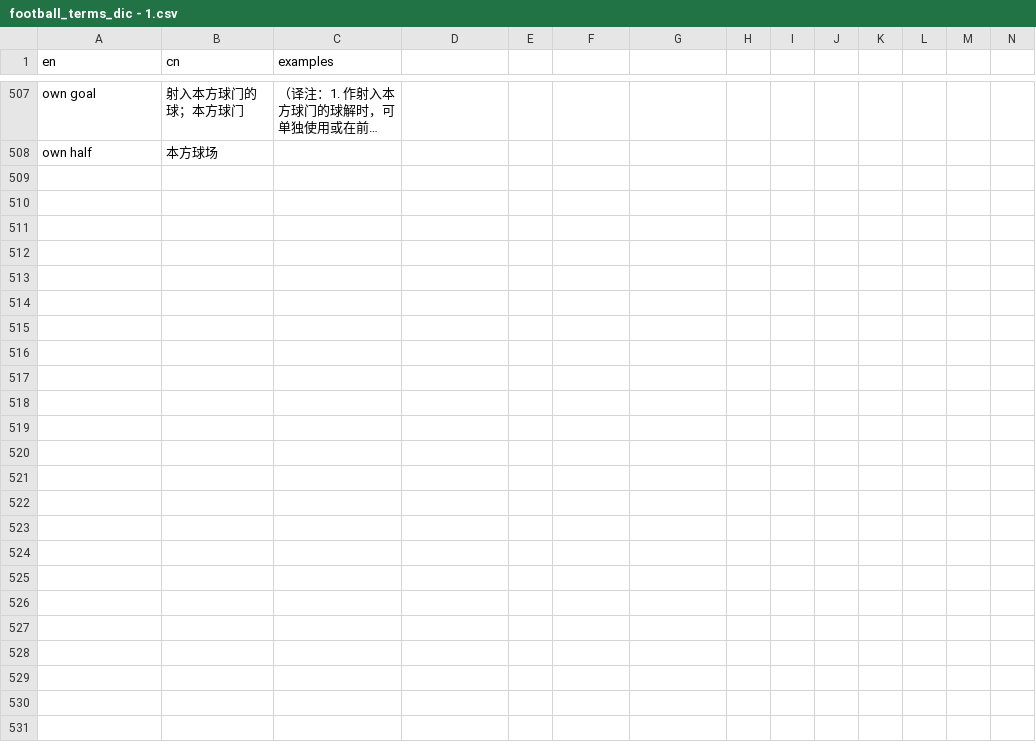
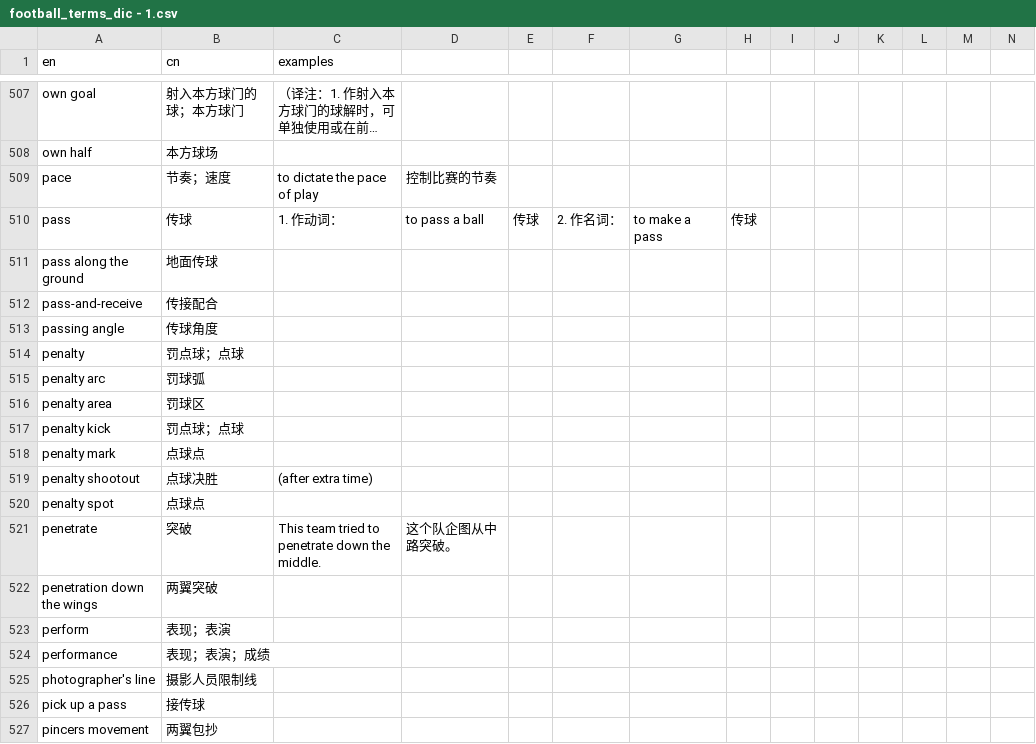
Before and after one commit to tanzhijian/football-dictionary-en_cn-macos, a CSV file: football_terms_dic - 1.csv, drawn as a sheet; only a part is shown, gaps mark what is left out; long unchanged cells end in …; rows hold the shown columns only; the diff covers the shown part only; the diff names each change by its address in the sheet, - before the commit and + after, or states it on an @@ line.

```diff
--- a/football_terms_dic - 1.csv
+++ b/football_terms_dic - 1.csv
+row 509: pace | 节奏；速度 | to dictate the pace of play | 控制比赛的节奏
+row 510: pass | 传球 | 1. 作动词： | to pass a ball | 传球 | 2. 作名词： | to make a pass | 传球
+row 511: pass along the ground | 地面传球
+row 512: pass-and-receive | 传接配合
+row 513: passing angle | 传球角度
+row 514: penalty | 罚点球；点球
+row 515: penalty arc | 罚球弧
+row 516: penalty area | 罚球区
+row 517: penalty kick | 罚点球；点球
+row 518: penalty mark | 点球点
+row 519: penalty shootout | 点球决胜 | (after extra time)
+row 520: penalty spot | 点球点
+row 521: penetrate | 突破 | This team tried to penetrate down the middle. | 这个队企图从中路突破。
+row 522: penetration down the wings | 两翼突破
+row 523: perform | 表现；表演
+row 524: performance | 表现；表演；成绩
+row 525: photographer's line | 摄影人员限制线
+row 526: pick up a pass | 接传球
+row 527: pincers movement | 两翼包抄
```
Also changed, not shown: 47 added rows elsewhere in this file, 2 other files.
